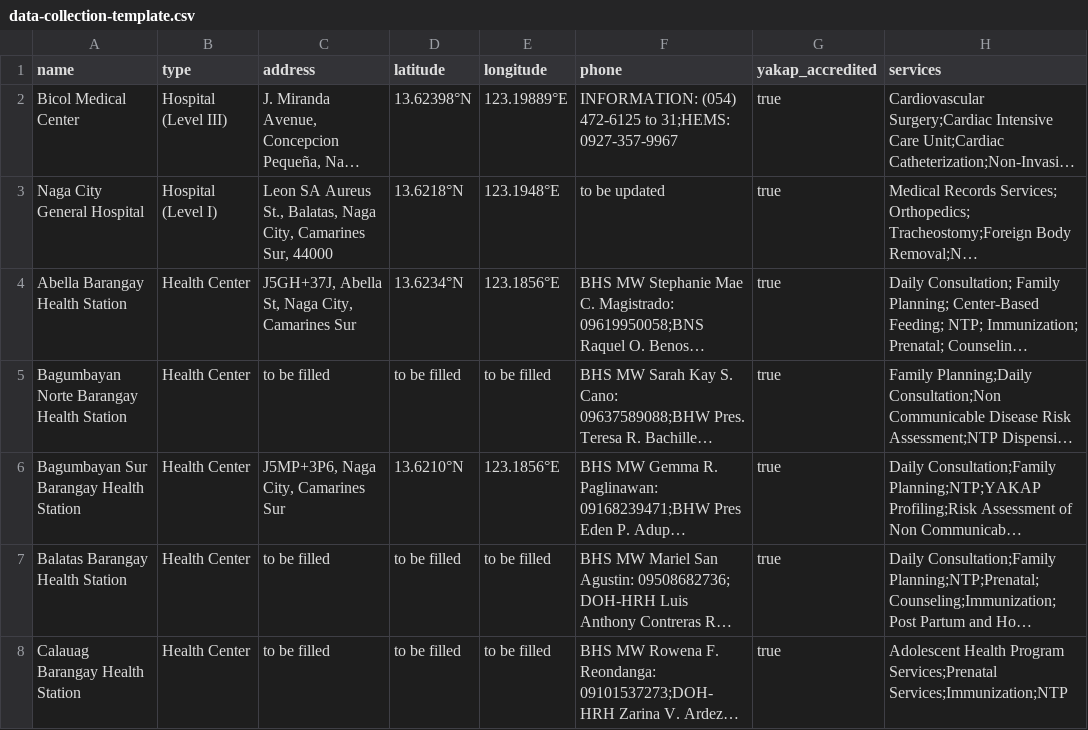
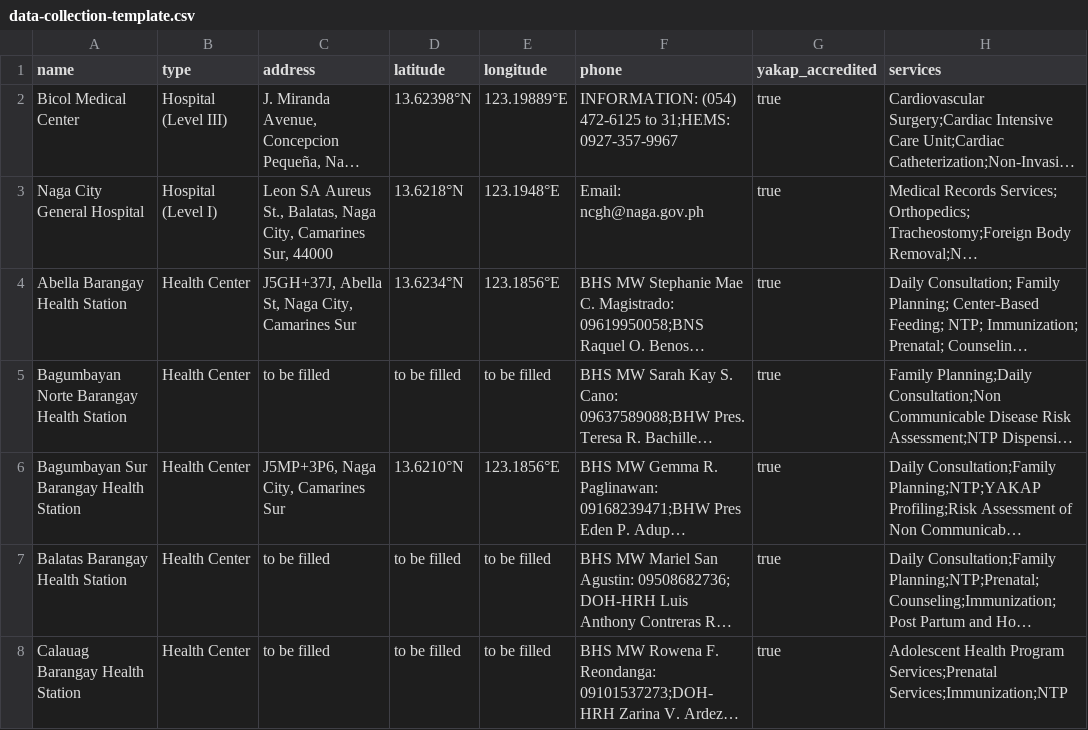
Before and after one commit to jlescarlan11/health, a CSV file: backend/data/data-collection-template.csv, drawn as a sheet; only a part is shown; long unchanged cells end in …; the diff names each change by its address in the sheet, - before the commit and + after, or states it on an @@ line.

Commit message:
Update data-collection-template.csv

```diff
--- a/backend/data/data-collection-template.csv
+++ b/backend/data/data-collection-template.csv
-F3 (phone): to be updated
+F3 (phone): Email: ncgh@naga.gov.ph
```
